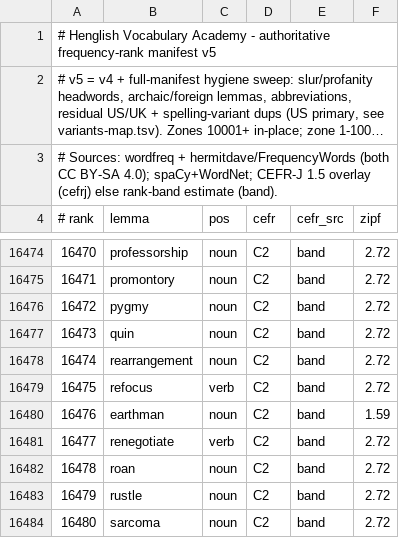
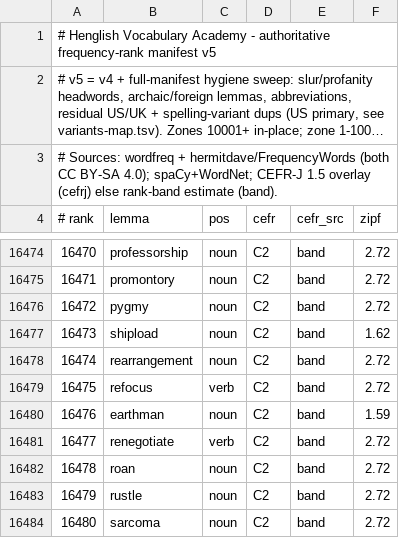
Before and after one commit to alhinawi/henglish-Hinawi-English-Academy, a TSV file: data/vocab-ranks/english-30k.tsv, drawn as a sheet; only a part is shown, gaps mark what is left out; long unchanged cells end in ….

```diff
--- a/data/vocab-ranks/english-30k.tsv
+++ b/data/vocab-ranks/english-30k.tsv
@@ -16476,3 +16476,3 @@
 16472	pygmy	noun	C2	band	2.72
-16473	quin	noun	C2	band	2.72
+16473	shipload	noun	C2	band	1.62
 16474	rearrangement	noun	C2	band	2.72
```
Also changed, not shown: data/vocab-ranks/variants-map.tsv.
